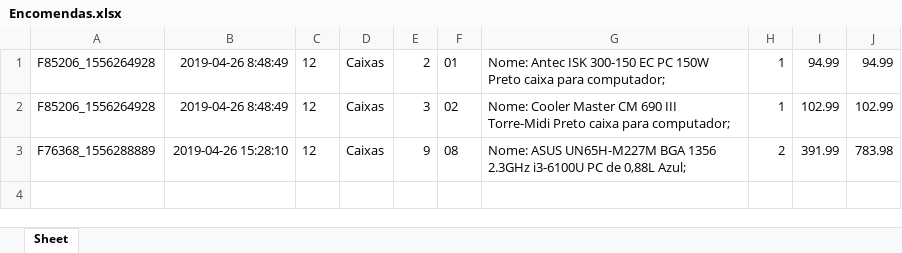
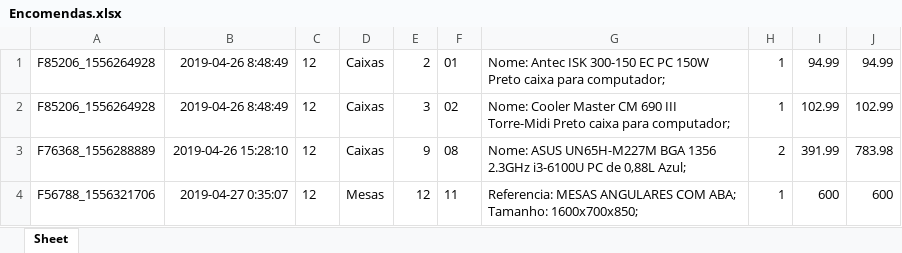
Before and after one commit to Nayorken/Apresenta-o01, an Excel workbook: db/Encomendas.xlsx, sheet Sheet, drawn as a sheet; values as stored, in another font and other column widths than the file's, no borders; the diff names each change by its address in the sheet, - before the commit and + after, or states it on an @@ line.

```diff
--- a/db/Encomendas.xlsx (sheet Sheet)
+++ b/db/Encomendas.xlsx (sheet Sheet)
+row 4: F56788_1556321706 | 2019-04-27 0:35:07 | 12 | Mesas | 12 | 11 | Referencia: MESAS ANGULARES COM ABA; Tamanho: 1600x700x850; | 1 | 600 | 600
```
Also changed, not shown: db/Utilizadores.xlsx, 2 other files.
